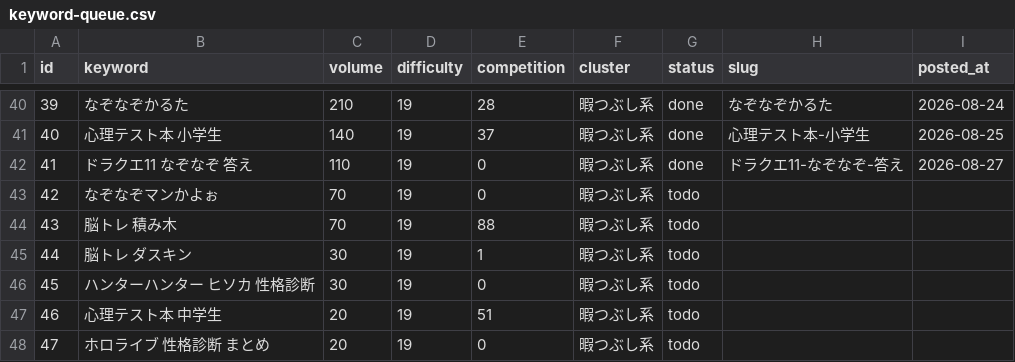
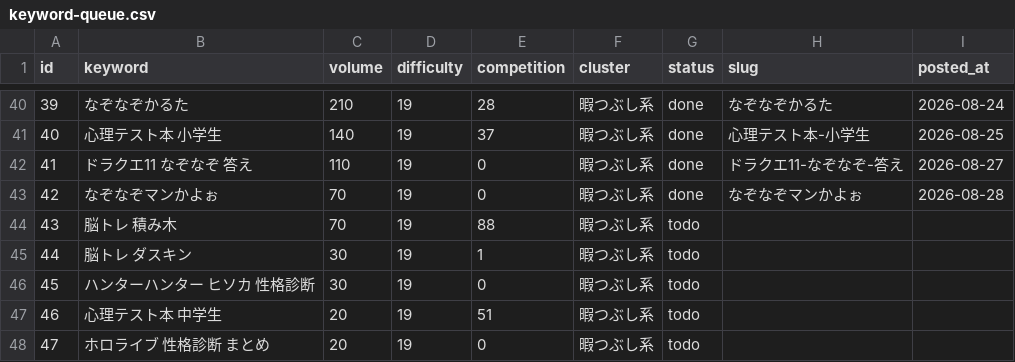
Before and after one commit to jadbac2310-eng/himaname, a CSV file: data/keyword-queue.csv, drawn as a sheet; only a part is shown, gaps mark what is left out.

```diff
--- a/data/keyword-queue.csv
+++ b/data/keyword-queue.csv
@@ -42,3 +42,3 @@ id,keyword,volume,difficulty,competition,cluster,status,slug,posted_at
 41,ドラクエ11 なぞなぞ 答え,110,19,0,暇つぶし系,done,ドラクエ11-なぞなぞ-答え,2026-08-27
-42,なぞなぞマンかよぉ,70,19,0,暇つぶし系,todo,,
+42,なぞなぞマンかよぉ,70,19,0,暇つぶし系,done,なぞなぞマンかよぉ,2026-08-28
 43,脳トレ 積み木,70,19,88,暇つぶし系,todo,,
```
Also changed, not shown: 4 other files.
